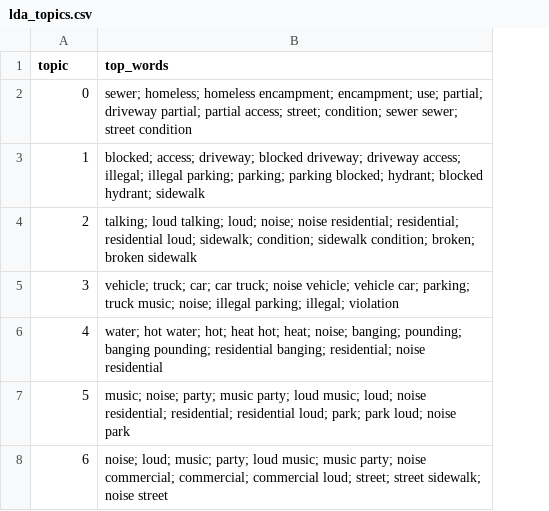
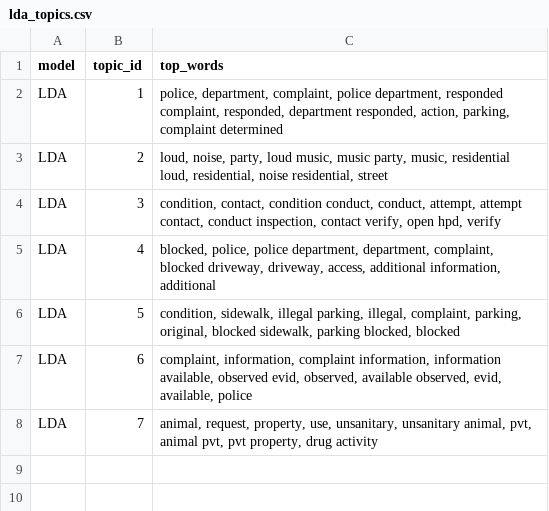
Before and after one commit to Flarene/ny311-nlp-topics-phase2, a CSV file: outputs/lda_topics.csv, drawn as a sheet; removed rows and columns are numbered as before the commit, all else as after; the diff names each change by its address in the sheet, - before the commit and + after, or states it on an @@ line.

```diff
--- a/outputs/lda_topics.csv
+++ b/outputs/lda_topics.csv
+column A (model), rows 2-7: all LDA
-B1: topic
+B1: topic_id
-row 2: 0 | sewer; homeless; homeless encampment; encampment; use; partial; driveway partial; partial access; street; condition; sewer sewer; street condition
-C2 (top_words): blocked; access; driveway; blocked driveway; driveway access; illegal; illegal parking; parking; parking blocked; hydrant; blocked hydrant; sidewalk
+C2 (top_words): police, department, complaint, police department, responded complaint, responded, department responded, action, parking, complaint determined
-C3 (top_words): talking; loud talking; loud; noise; noise residential; residential; residential loud; sidewalk; condition; sidewalk condition; broken; broken sidewalk
+C3 (top_words): loud, noise, party, loud music, music party, music, residential loud, residential, noise residential, street
-C4 (top_words): vehicle; truck; car; car truck; noise vehicle; vehicle car; parking; truck music; noise; illegal parking; illegal; violation
+C4 (top_words): condition, contact, condition conduct, conduct, attempt, attempt contact, conduct inspection, contact verify, open hpd, verify
-C5 (top_words): water; hot water; hot; heat hot; heat; noise; banging; pounding; banging pounding; residential banging; residential; noise residential
+C5 (top_words): blocked, police, police department, department, complaint, blocked driveway, driveway, access, additional information, additional
-C6 (top_words): music; noise; party; music party; loud music; loud; noise residential; residential; residential loud; park; park loud; noise park
+C6 (top_words): condition, sidewalk, illegal parking, illegal, complaint, parking, original, blocked sidewalk, parking blocked, blocked
-C7 (top_words): noise; loud; music; party; loud music; music party; noise commercial; commercial; commercial loud; street; street sidewalk; noise street
+C7 (top_words): complaint, information, complaint information, information available, observed evid, observed, available observed, evid, available, police
+row 8: LDA | 7 | animal, request, property, use, unsanitary, unsanitary animal, pvt, animal pvt, pvt property, drug activity
```
Also changed, not shown: outputs/nmf_topics.csv, outputs/representative_examples.csv, 9 other files.
